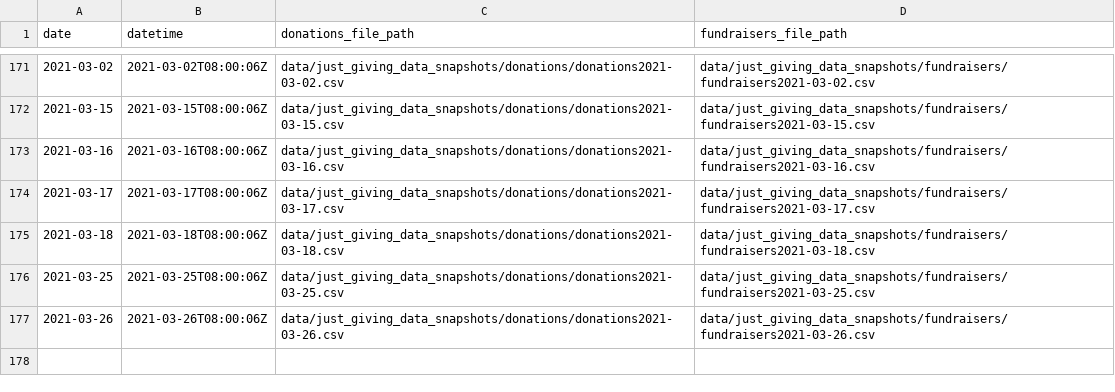
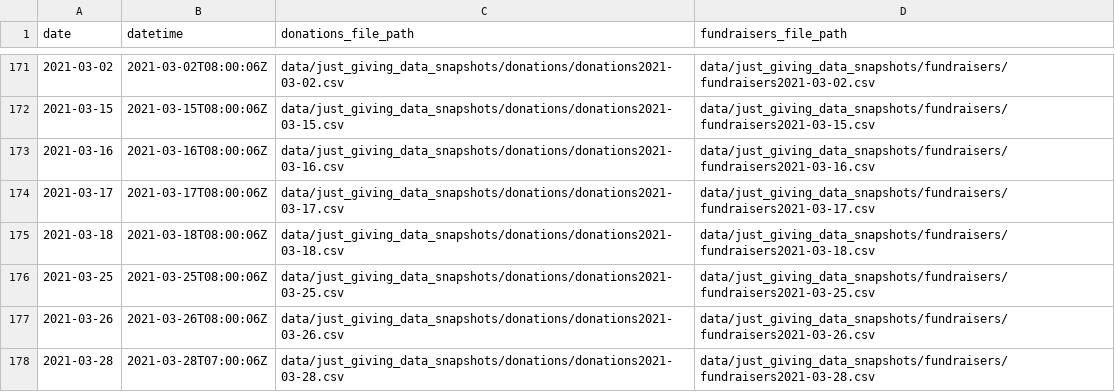
Before and after one commit to daaronr/fundraising_data_pull, a CSV file: data/data_pulls.csv, drawn as a sheet; only a part is shown, gaps mark what is left out.

Commit message:
New effective data 2021-03-28

```diff
--- a/data/data_pulls.csv
+++ b/data/data_pulls.csv
@@ -177 +177,2 @@ date,datetime,donations_file_path,fundraisers_file_path
 2021-03-26,2021-03-26T08:00:06Z,data/just_giving_data_snapshots/donations/donations2021-03-26.csv,data/just_giving_data_snapshots/fundraisers/fundraisers2021-03-26.csv
+2021-03-28,2021-03-28T07:00:06Z,data/just_giving_data_snapshots/donations/donations2021-03-28.csv,data/just_giving_data_snapshots/fundraisers/fundraisers2021-03-28.csv
```
Also changed, not shown: 6 other files.
